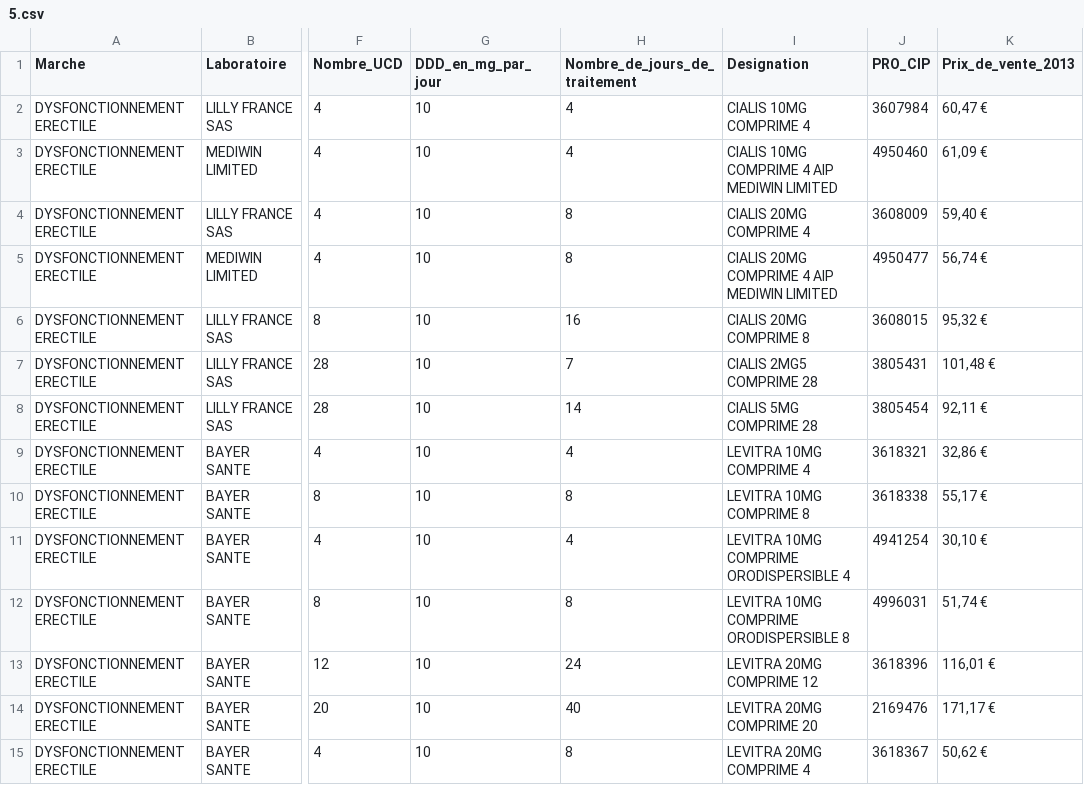
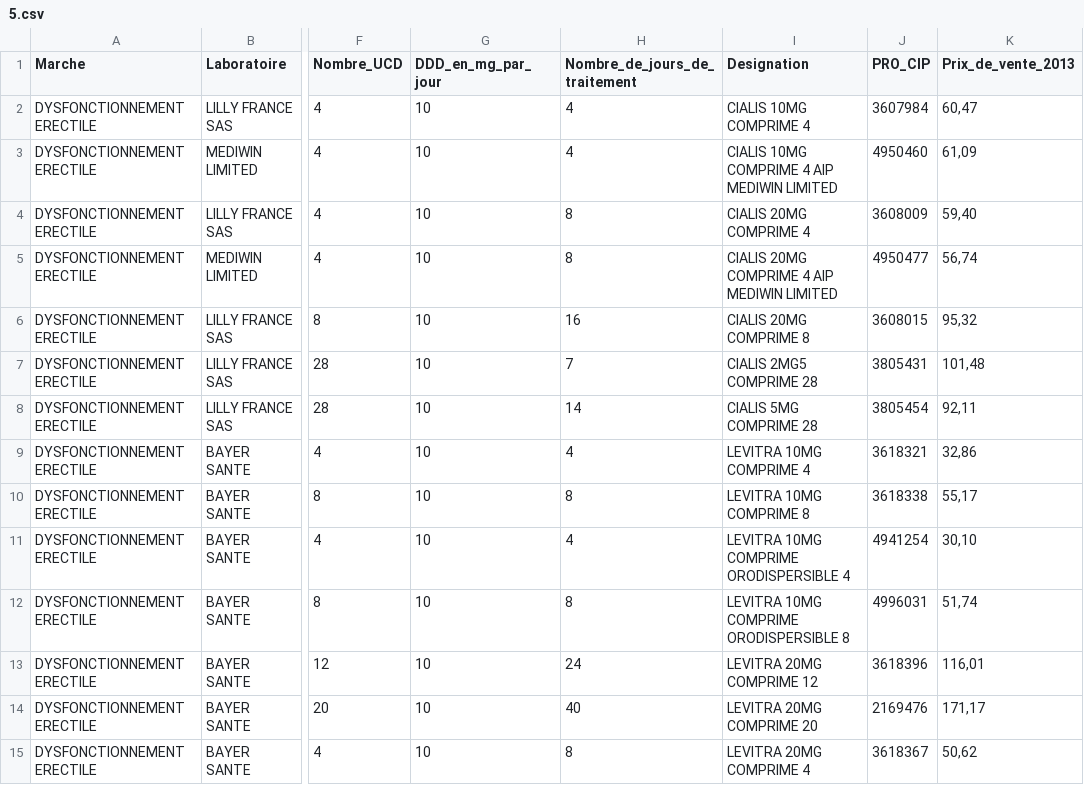
Before and after one commit to AhmedMAME/Pres_vannes, a CSV file: 5.csv, drawn as a sheet; only a part is shown, gaps mark what is left out; the diff covers the shown part only; the diff names each change by its address in the sheet, - before the commit and + after, or states it on an @@ line.

```diff
--- a/5.csv
+++ b/5.csv
-K2 (Prix_de_vente_2013): 60,47 €
+K2 (Prix_de_vente_2013): 60,47
-K3 (Prix_de_vente_2013): 61,09 €
+K3 (Prix_de_vente_2013): 61,09
-K4 (Prix_de_vente_2013): 59,40 €
+K4 (Prix_de_vente_2013): 59,40
-K5 (Prix_de_vente_2013): 56,74 €
+K5 (Prix_de_vente_2013): 56,74
-K6 (Prix_de_vente_2013): 95,32 €
+K6 (Prix_de_vente_2013): 95,32
-K7 (Prix_de_vente_2013): 101,48 €
+K7 (Prix_de_vente_2013): 101,48
-K8 (Prix_de_vente_2013): 92,11 €
+K8 (Prix_de_vente_2013): 92,11
-K9 (Prix_de_vente_2013): 32,86 €
+K9 (Prix_de_vente_2013): 32,86
-K10 (Prix_de_vente_2013): 55,17 €
+K10 (Prix_de_vente_2013): 55,17
-K11 (Prix_de_vente_2013): 30,10 €
+K11 (Prix_de_vente_2013): 30,10
-K12 (Prix_de_vente_2013): 51,74 €
+K12 (Prix_de_vente_2013): 51,74
-K13 (Prix_de_vente_2013): 116,01 €
+K13 (Prix_de_vente_2013): 116,01
-K14 (Prix_de_vente_2013): 171,17 €
+K14 (Prix_de_vente_2013): 171,17
-K15 (Prix_de_vente_2013): 50,62 €
+K15 (Prix_de_vente_2013): 50,62
```
Also changed, not shown: 75 edited cells elsewhere in this file, 1 other file.
